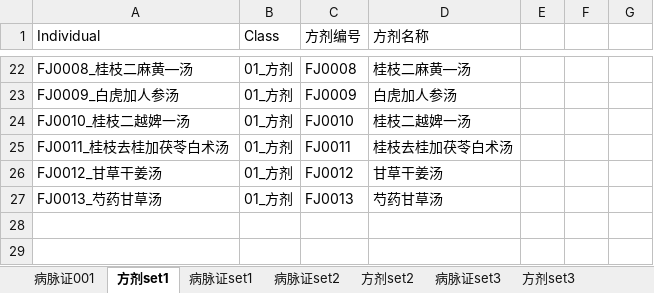
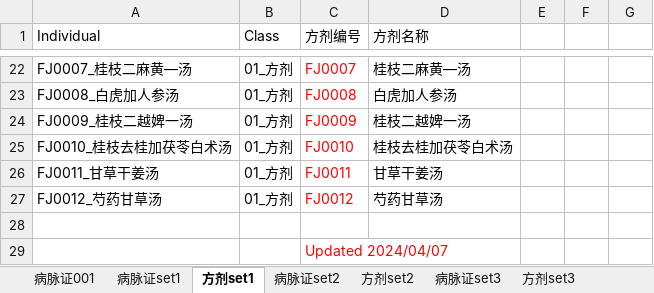
Before and after one commit to yasenstar/Chinese_Culture, an Excel workbook: Chinese_Medicine/CM_Ref/伤寒杂病论/伤寒杂病论-病脉证-方剂-Axiom-Bulk-Create.xlsx, sheet 方剂set1, drawn as a sheet; only a part is shown, gaps mark what is left out; values as stored, in another font and other column widths than the file's, no borders; the diff covers the shown part only; the diff names each change by its address in the sheet, - before the commit and + after, or states it on an @@ line.

```diff
--- a/Chinese_Medicine/CM_Ref/伤寒杂病论/伤寒杂病论-病脉证-方剂-Axiom-Bulk-Create.xlsx (sheet 方剂set1)
+++ b/Chinese_Medicine/CM_Ref/伤寒杂病论/伤寒杂病论-病脉证-方剂-Axiom-Bulk-Create.xlsx (sheet 方剂set1)
@@ sheet tab order changed: 病脉证001 | 病脉证set1 | 方剂set1 | 病脉证set2 | 方剂set2 | 病脉证set3 | 方剂set3 @@
-A22 (Individual): FJ0008_桂枝二麻黄—汤
+A22 (Individual): FJ0007_桂枝二麻黄—汤
-C22:C27 text colour: black
+C22:C27 text colour: #FF0000
-C22 (方剂编号): FJ0008
+C22 (方剂编号): FJ0007
-A23 (Individual): FJ0009_白虎加人参汤
+A23 (Individual): FJ0008_白虎加人参汤
-C23 (方剂编号): FJ0009
+C23 (方剂编号): FJ0008
-A24 (Individual): FJ0010_桂枝二越婢一汤
+A24 (Individual): FJ0009_桂枝二越婢一汤
-C24 (方剂编号): FJ0010
+C24 (方剂编号): FJ0009
-A25 (Individual): FJ0011_桂枝去桂加茯苓白术汤
+A25 (Individual): FJ0010_桂枝去桂加茯苓白术汤
-C25 (方剂编号): FJ0011
+C25 (方剂编号): FJ0010
-A26 (Individual): FJ0012_甘草干姜汤
+A26 (Individual): FJ0011_甘草干姜汤
-C26 (方剂编号): FJ0012
+C26 (方剂编号): FJ0011
-A27 (Individual): FJ0013_芍药甘草汤
+A27 (Individual): FJ0012_芍药甘草汤
-C27 (方剂编号): FJ0013
+C27 (方剂编号): FJ0012
+row 28: (empty)
+row 29:  |  | Updated 2024/04/07
```
Also changed, not shown: 28 edited cells and cell formats elsewhere in this sheet, sheet 病脉证set7, sheet 方剂set7, other sheet tabs.
